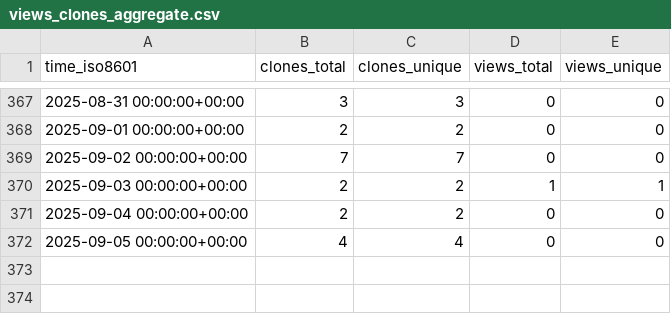
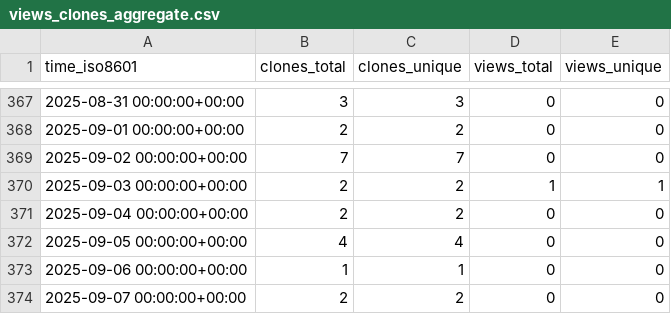
Before and after one commit to grp-bork/MultiPath, a CSV file: grp-bork/MultiPath/ghrs-data/views_clones_aggregate.csv, drawn as a sheet; only a part is shown, gaps mark what is left out; the diff names each change by its address in the sheet, - before the commit and + after, or states it on an @@ line.

```diff
--- a/grp-bork/MultiPath/ghrs-data/views_clones_aggregate.csv
+++ b/grp-bork/MultiPath/ghrs-data/views_clones_aggregate.csv
+row 373: 2025-09-06 00:00:00+00:00 | 1 | 1 | 0 | 0
+row 374: 2025-09-07 00:00:00+00:00 | 2 | 2 | 0 | 0
```
Also changed, not shown: 1 other file.
